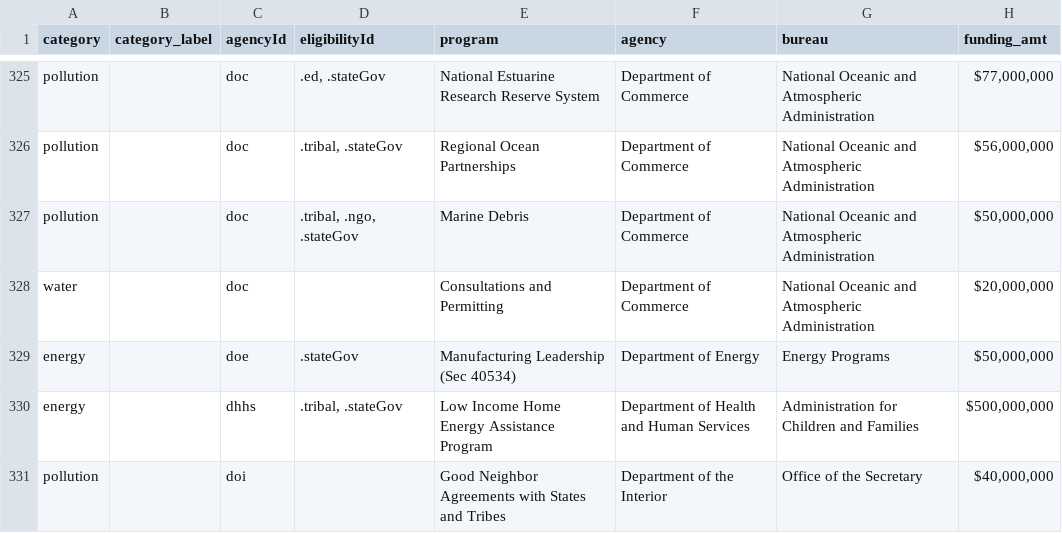
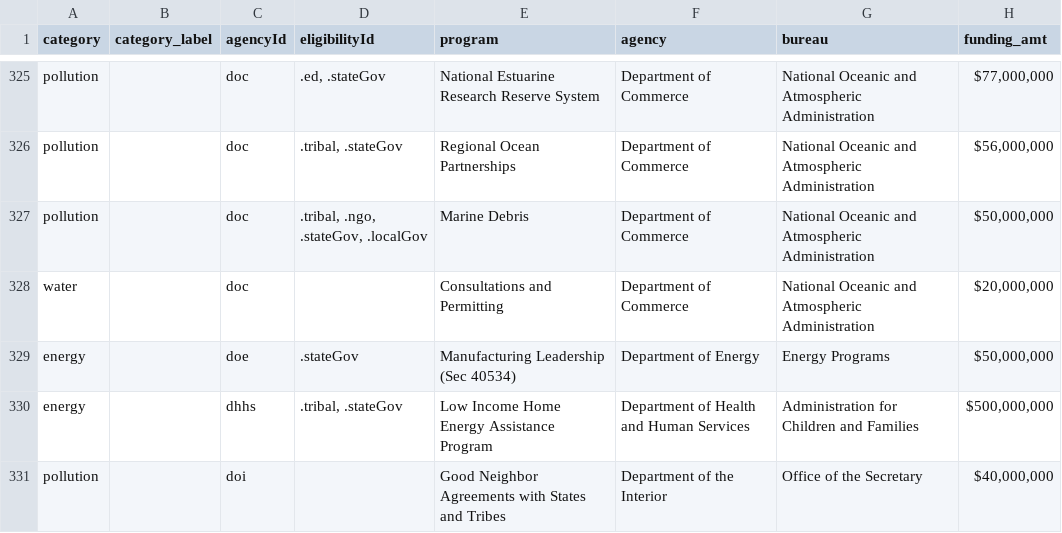
Before and after one commit to osiau/CEED, a CSV file: AJCspreadsheet_replica.csv, drawn as a sheet; only a part is shown, gaps mark what is left out; the diff covers the shown part only; the diff names each change by its address in the sheet, - before the commit and + after, or states it on an @@ line.

Commit message:
update eligibility ID dictionary

```diff
--- a/AJCspreadsheet_replica.csv
+++ b/AJCspreadsheet_replica.csv
-D327 (eligibilityId): .tribal, .ngo, .stateGov
+D327 (eligibilityId): .tribal, .ngo, .stateGov, .localGov
```
Also changed, not shown: 35 edited cells elsewhere in this file, 1 other file.
